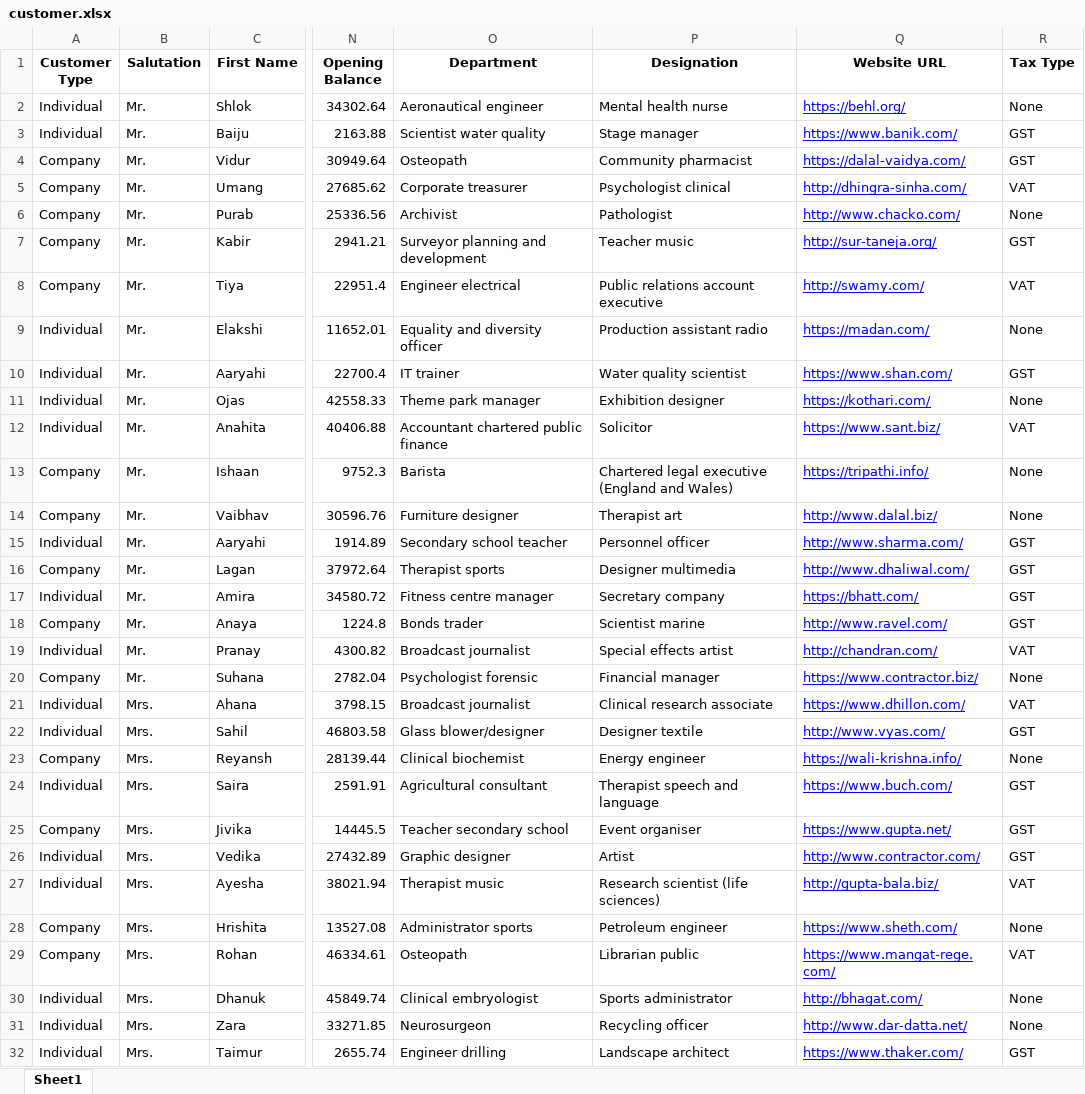
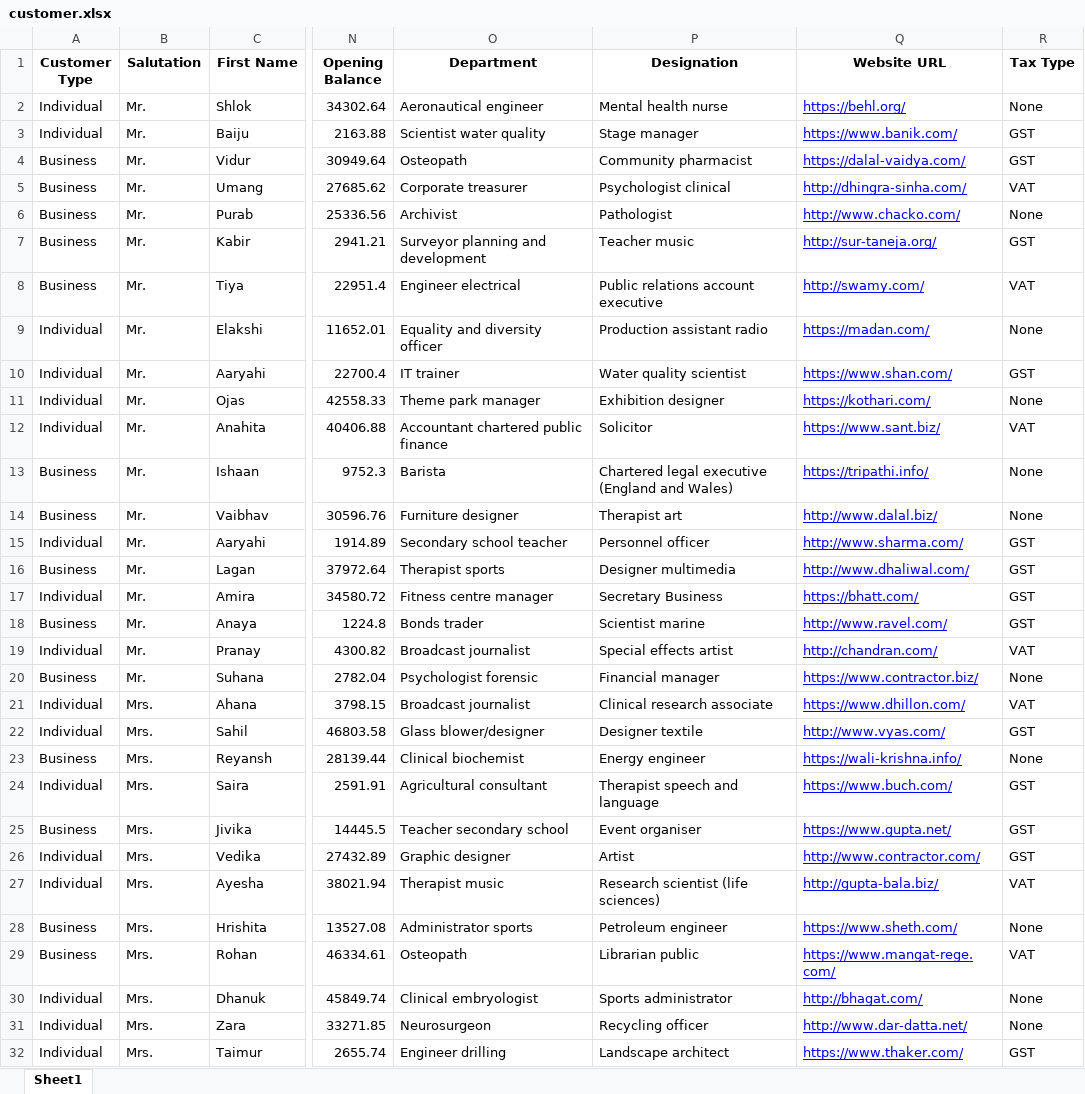
Before and after one commit to cygnotechlabs/sit.billbizz, an Excel workbook: public/upload/customer.xlsx, sheet Sheet1, drawn as a sheet; only a part is shown, gaps mark what is left out; values as stored, in another font and other column widths than the file's, no borders; the diff covers the shown part only; the diff names each change by its address in the sheet, - before the commit and + after, or states it on an @@ line.

Commit message:
upload

```diff
--- a/public/upload/customer.xlsx (sheet Sheet1)
+++ b/public/upload/customer.xlsx (sheet Sheet1)
-A4:A8 (Customer Type): Company
+A4:A8 (Customer Type): Business
-A13:A14 (Customer Type): Company
+A13:A14 (Customer Type): Business
-A16 (Customer Type): Company
+A16 (Customer Type): Business
-P17 (Designation): Secretary company
+P17 (Designation): Secretary Business
-A18 (Customer Type): Company
+A18 (Customer Type): Business
-A20 (Customer Type): Company
+A20 (Customer Type): Business
-A23 (Customer Type): Company
+A23 (Customer Type): Business
-A25 (Customer Type): Company
+A25 (Customer Type): Business
-A28:A29 (Customer Type): Company
+A28:A29 (Customer Type): Business
```
Also changed, not shown: 41 edited cells elsewhere in this sheet, 2 other files.
